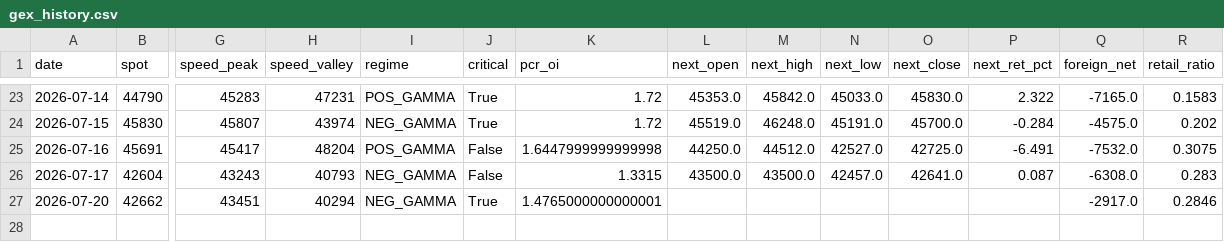
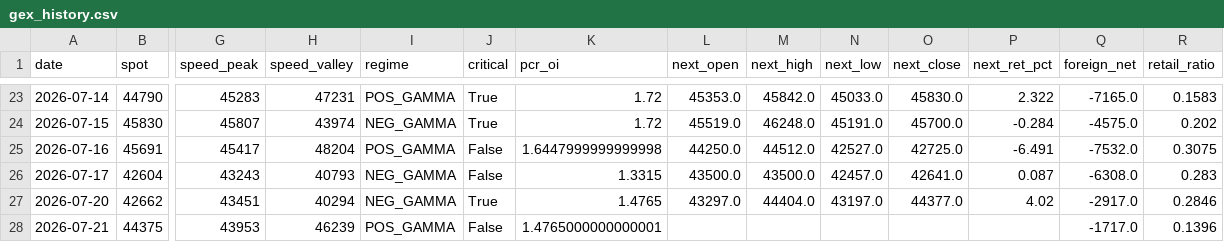
Before and after one commit to Andy0803/Investment-link-to-Line, a CSV file: gex_history.csv, drawn as a sheet; only a part is shown, gaps mark what is left out; rows hold the shown columns only; the diff names each change by its address in the sheet, - before the commit and + after, or states it on an @@ line.

```diff
--- a/gex_history.csv
+++ b/gex_history.csv
-K27 (pcr_oi): 1.4765000000000001
+K27 (pcr_oi): 1.4765
-L27 (next_open): (empty)
+L27 (next_open): 43297.0
-M27 (next_high): (empty)
+M27 (next_high): 44404.0
-N27 (next_low): (empty)
+N27 (next_low): 43197.0
-O27 (next_close): (empty)
+O27 (next_close): 44377.0
-P27 (next_ret_pct): (empty)
+P27 (next_ret_pct): 4.02
+row 28: 2026-07-21 | 44375 | 43953 | 46239 | POS_GAMMA | False | 1.4765000000000001 |  |  |  |  |  | -1717.0 | 0.1396
```
Also changed, not shown: factor_history.csv, oi_snapshot.csv, 1 other file.
